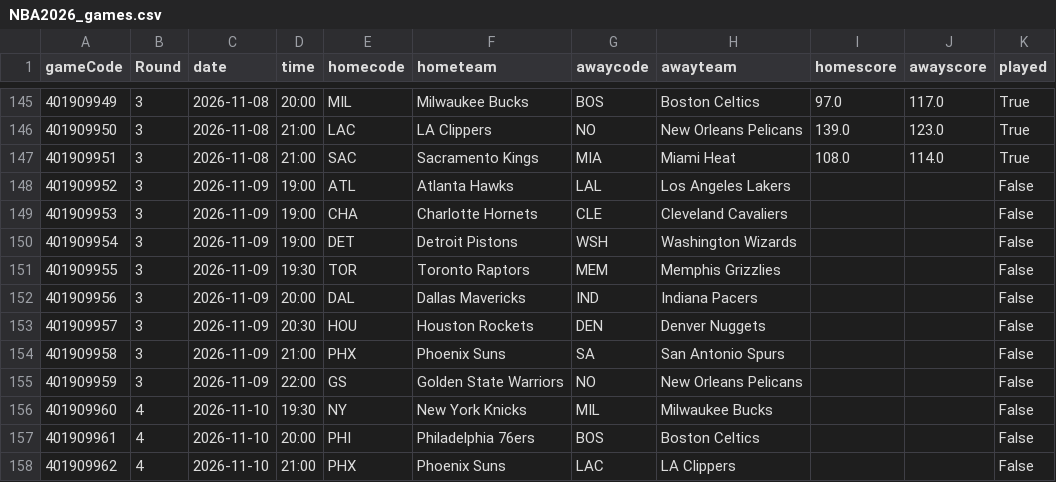
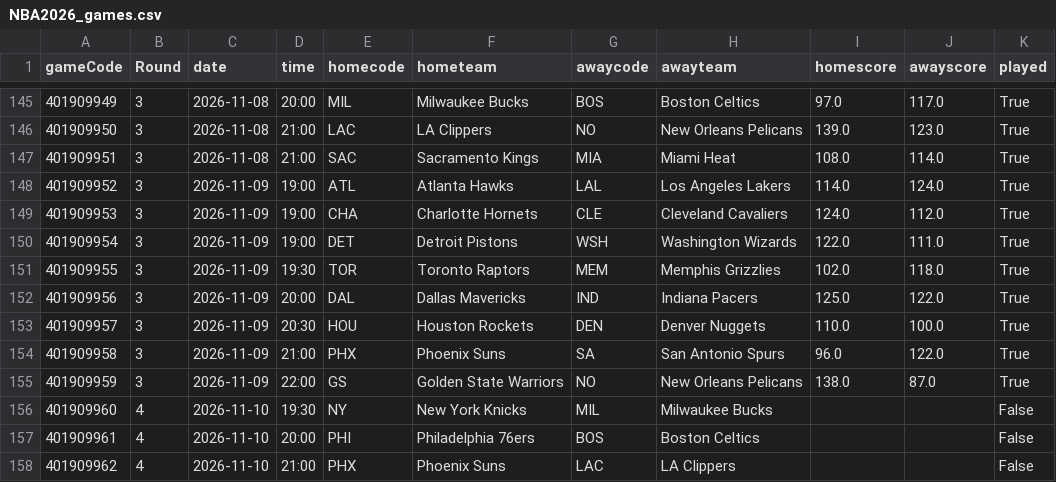
Before and after one commit to tsiamis3/o-dimarxos, a CSV file: data/raw/NBA2026_games.csv, drawn as a sheet; only a part is shown, gaps mark what is left out.

```diff
--- a/data/raw/NBA2026_games.csv
+++ b/data/raw/NBA2026_games.csv
@@ -147,10 +147,10 @@ gameCode,Round,date,time,homecode,hometeam,awaycode,awayteam,homescore,awayscore
 401909951,3,2026-11-08,21:00,SAC,Sacramento Kings,MIA,Miami Heat,108.0,114.0,True
-401909952,3,2026-11-09,19:00,ATL,Atlanta Hawks,LAL,Los Angeles Lakers,,,False
-401909953,3,2026-11-09,19:00,CHA,Charlotte Hornets,CLE,Cleveland Cavaliers,,,False
-401909954,3,2026-11-09,19:00,DET,Detroit Pistons,WSH,Washington Wizards,,,False
-401909955,3,2026-11-09,19:30,TOR,Toronto Raptors,MEM,Memphis Grizzlies,,,False
-401909956,3,2026-11-09,20:00,DAL,Dallas Mavericks,IND,Indiana Pacers,,,False
-401909957,3,2026-11-09,20:30,HOU,Houston Rockets,DEN,Denver Nuggets,,,False
-401909958,3,2026-11-09,21:00,PHX,Phoenix Suns,SA,San Antonio Spurs,,,False
-401909959,3,2026-11-09,22:00,GS,Golden State Warriors,NO,New Orleans Pelicans,,,False
+401909952,3,2026-11-09,19:00,ATL,Atlanta Hawks,LAL,Los Angeles Lakers,114.0,124.0,True
+401909953,3,2026-11-09,19:00,CHA,Charlotte Hornets,CLE,Cleveland Cavaliers,124.0,112.0,True
+401909954,3,2026-11-09,19:00,DET,Detroit Pistons,WSH,Washington Wizards,122.0,111.0,True
+401909955,3,2026-11-09,19:30,TOR,Toronto Raptors,MEM,Memphis Grizzlies,102.0,118.0,True
+401909956,3,2026-11-09,20:00,DAL,Dallas Mavericks,IND,Indiana Pacers,125.0,122.0,True
+401909957,3,2026-11-09,20:30,HOU,Houston Rockets,DEN,Denver Nuggets,110.0,100.0,True
+401909958,3,2026-11-09,21:00,PHX,Phoenix Suns,SA,San Antonio Spurs,96.0,122.0,True
+401909959,3,2026-11-09,22:00,GS,Golden State Warriors,NO,New Orleans Pelicans,138.0,87.0,True
 401909960,4,2026-11-10,19:30,NY,New York Knicks,MIL,Milwaukee Bucks,,,False
```
Also changed, not shown: data/predictions/NBA_edge.csv, data/raw/NBA2026_odds.csv, 6 other files.
